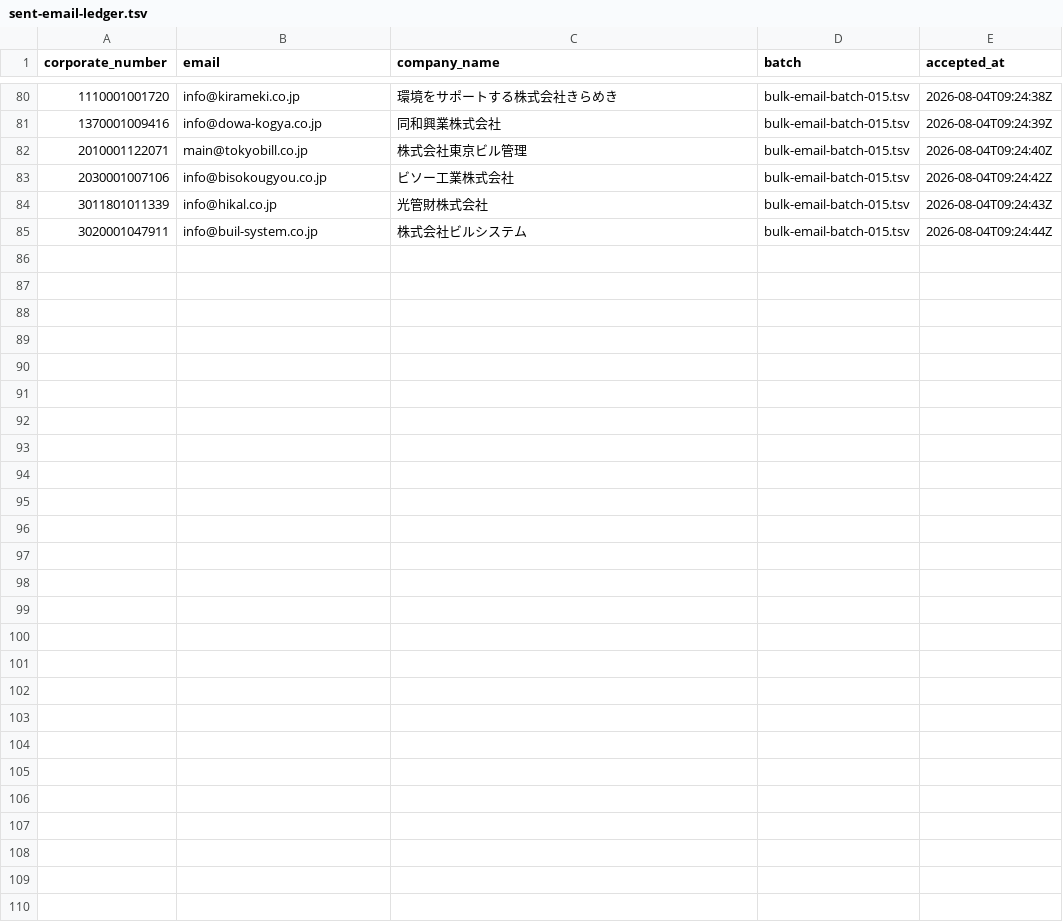
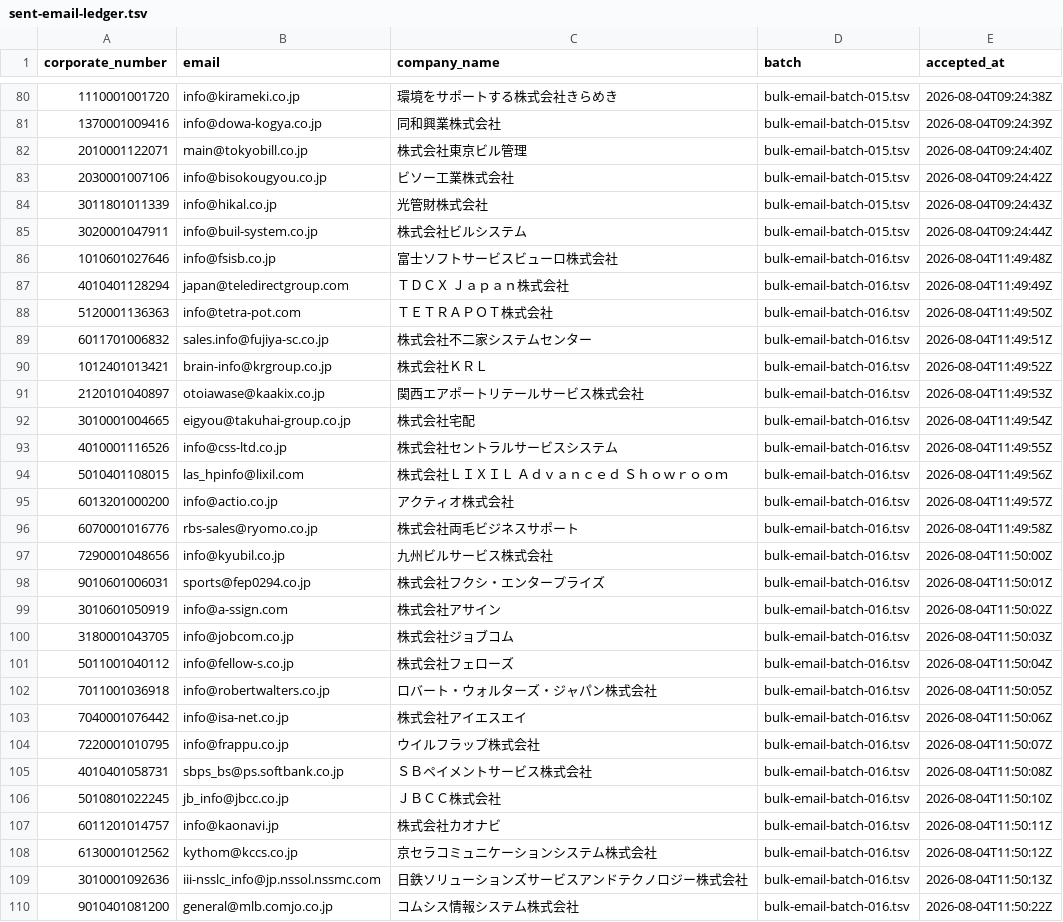
Before and after one commit to QuickWorkInc/adr-seminar-bdr, a TSV file: seminar/20260806_claude_salesforce/sent-email-ledger.tsv, drawn as a sheet; only a part is shown, gaps mark what is left out.

Commit message:
Send middle-industry email batch 016

```diff
--- a/seminar/20260806_claude_salesforce/sent-email-ledger.tsv
+++ b/seminar/20260806_claude_salesforce/sent-email-ledger.tsv
@@ -85 +85,26 @@ corporate_number	email	company_name	batch	accepted_at
 3020001047911	info@buil-system.co.jp	株式会社ビルシステム	bulk-email-batch-015.tsv	2026-08-04T09:24:44Z
+1010601027646	info@fsisb.co.jp	富士ソフトサービスビューロ株式会社	bulk-email-batch-016.tsv	2026-08-04T11:49:48Z
+4010401128294	japan@teledirectgroup.com	ＴＤＣＸ　Ｊａｐａｎ株式会社	bulk-email-batch-016.tsv	2026-08-04T11:49:49Z
+5120001136363	info@tetra-pot.com	ＴＥＴＲＡＰＯＴ株式会社	bulk-email-batch-016.tsv	2026-08-04T11:49:50Z
+6011701006832	sales.info@fujiya-sc.co.jp	株式会社不二家システムセンター	bulk-email-batch-016.tsv	2026-08-04T11:49:51Z
+1012401013421	brain-info@krgroup.co.jp	株式会社ＫＲＬ	bulk-email-batch-016.tsv	2026-08-04T11:49:52Z
+2120101040897	otoiawase@kaakix.co.jp	関西エアポートリテールサービス株式会社	bulk-email-batch-016.tsv	2026-08-04T11:49:53Z
+3010001004665	eigyou@takuhai-group.co.jp	株式会社宅配	bulk-email-batch-016.tsv	2026-08-04T11:49:54Z
+4010001116526	info@css-ltd.co.jp	株式会社セントラルサービスシステム	bulk-email-batch-016.tsv	2026-08-04T11:49:55Z
+5010401108015	las_hpinfo@lixil.com	株式会社ＬＩＸＩＬ　Ａｄｖａｎｃｅｄ　Ｓｈｏｗｒｏｏｍ	bulk-email-batch-016.tsv	2026-08-04T11:49:56Z
+6013201000200	info@actio.co.jp	アクティオ株式会社	bulk-email-batch-016.tsv	2026-08-04T11:49:57Z
+6070001016776	rbs-sales@ryomo.co.jp	株式会社両毛ビジネスサポート	bulk-email-batch-016.tsv	2026-08-04T11:49:58Z
+7290001048656	info@kyubil.co.jp	九州ビルサービス株式会社	bulk-email-batch-016.tsv	2026-08-04T11:50:00Z
+9010601006031	sports@fep0294.co.jp	株式会社フクシ・エンタープライズ	bulk-email-batch-016.tsv	2026-08-04T11:50:01Z
+3010601050919	info@a-ssign.com	株式会社アサイン	bulk-email-batch-016.tsv	2026-08-04T11:50:02Z
+3180001043705	info@jobcom.co.jp	株式会社ジョブコム	bulk-email-batch-016.tsv	2026-08-04T11:50:03Z
+5011001040112	info@fellow-s.co.jp	株式会社フェローズ	bulk-email-batch-016.tsv	2026-08-04T11:50:04Z
+7011001036918	info@robertwalters.co.jp	ロバート・ウォルターズ・ジャパン株式会社	bulk-email-batch-016.tsv	2026-08-04T11:50:05Z
+7040001076442	info@isa-net.co.jp	株式会社アイエスエイ	bulk-email-batch-016.tsv	2026-08-04T11:50:06Z
+7220001010795	info@frappu.co.jp	ウイルフラップ株式会社	bulk-email-batch-016.tsv	2026-08-04T11:50:07Z
+4010401058731	sbps_bs@ps.softbank.co.jp	ＳＢペイメントサービス株式会社	bulk-email-batch-016.tsv	2026-08-04T11:50:08Z
+5010801022245	jb_info@jbcc.co.jp	ＪＢＣＣ株式会社	bulk-email-batch-016.tsv	2026-08-04T11:50:10Z
+6011201014757	info@kaonavi.jp	株式会社カオナビ	bulk-email-batch-016.tsv	2026-08-04T11:50:11Z
+6130001012562	kythom@kccs.co.jp	京セラコミュニケーションシステム株式会社	bulk-email-batch-016.tsv	2026-08-04T11:50:12Z
+3010001092636	iii-nsslc_info@jp.nssol.nssmc.com	日鉄ソリューションズサービスアンドテクノロジー株式会社	bulk-email-batch-016.tsv	2026-08-04T11:50:13Z
+9010401081200	general@mlb.comjo.co.jp	コムシス情報システム株式会社	bulk-email-batch-016.tsv	2026-08-04T11:50:22Z
```
Also changed, not shown: 6 other files.
